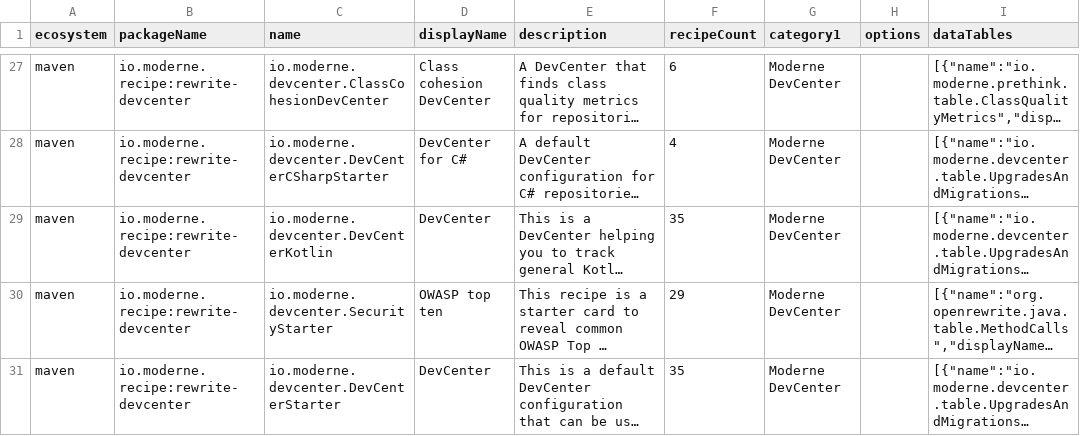
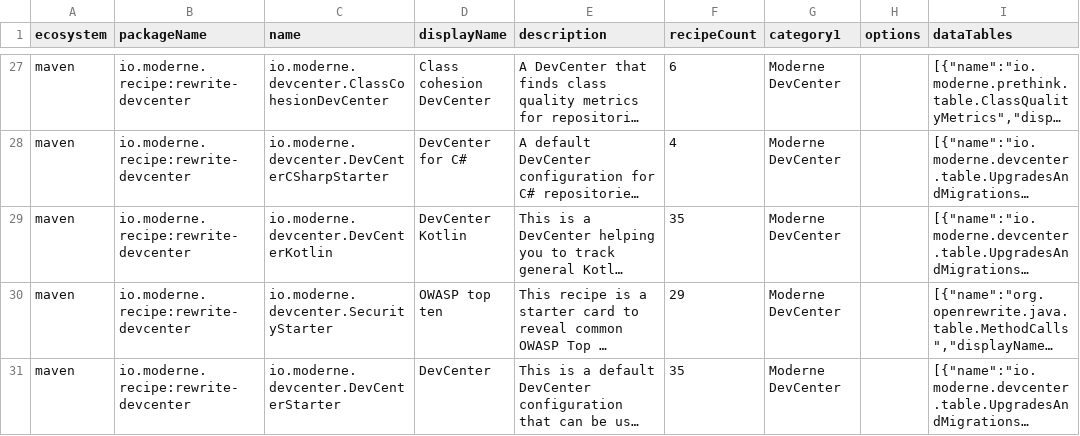
Before and after one commit to moderneinc/rewrite-devcenter, a CSV file: src/main/resources/META-INF/rewrite/recipes.csv, drawn as a sheet; only a part is shown, gaps mark what is left out; long unchanged cells end in …; the diff names each change by its address in the sheet, - before the commit and + after, or states it on an @@ line.

Commit message:
Update fixing recipe for Kotlin 2

```diff
--- a/src/main/resources/META-INF/rewrite/recipes.csv
+++ b/src/main/resources/META-INF/rewrite/recipes.csv
-D29 (displayName): DevCenter
+D29 (displayName): DevCenter Kotlin
```
Also changed, not shown: 1 other file.
